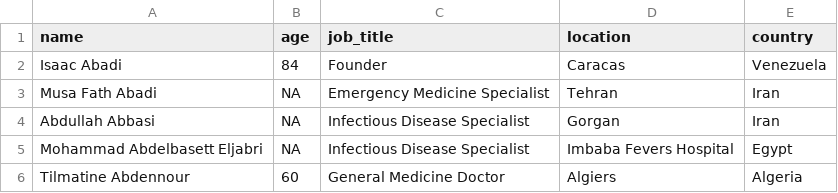
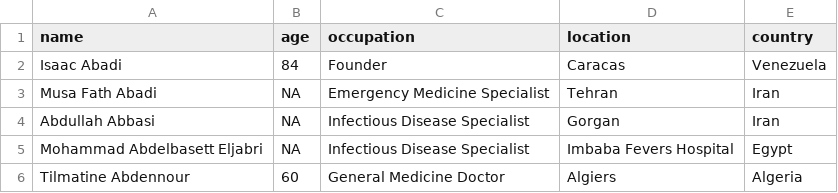
Before and after one commit to mhairi/healthcare-worker-covid-deaths, a CSV file: cleaning/data/clean_medscape.csv, drawn as a sheet; only a part is shown.

Commit message:
cleaning scripts for russia and italy.

```diff
--- a/cleaning/data/clean_medscape.csv
+++ b/cleaning/data/clean_medscape.csv
@@ -1,2 +1,2 @@
-name,age,job_title,location,country
+name,age,occupation,location,country
 Isaac Abadi,84,Founder,Caracas,Venezuela
```
Also changed, not shown: cleaning/data/clean_uk.csv, 11 other files.
